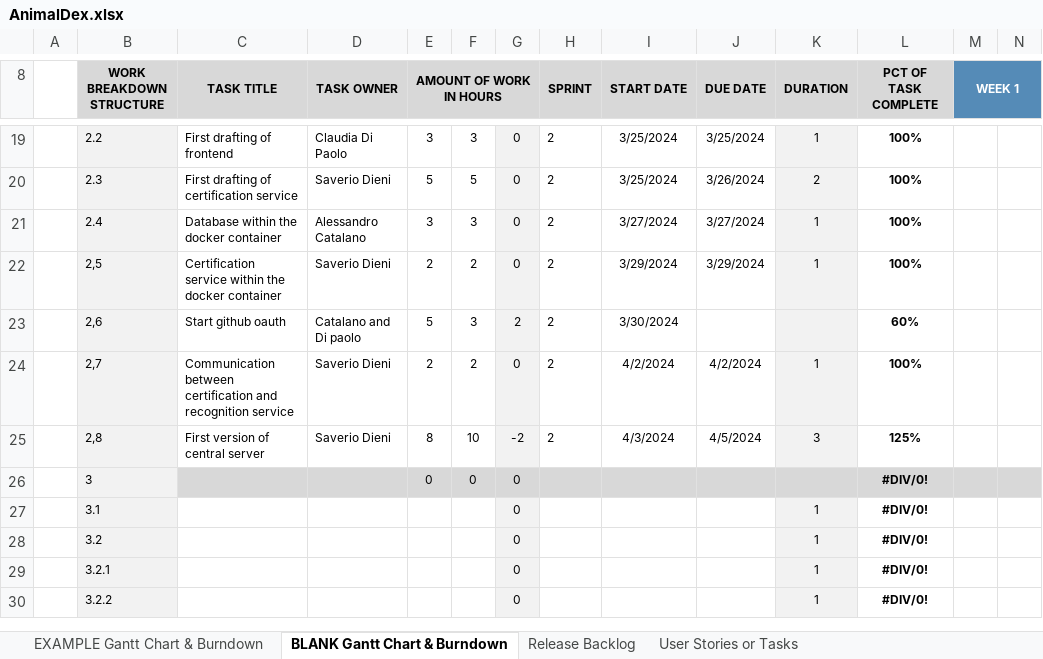
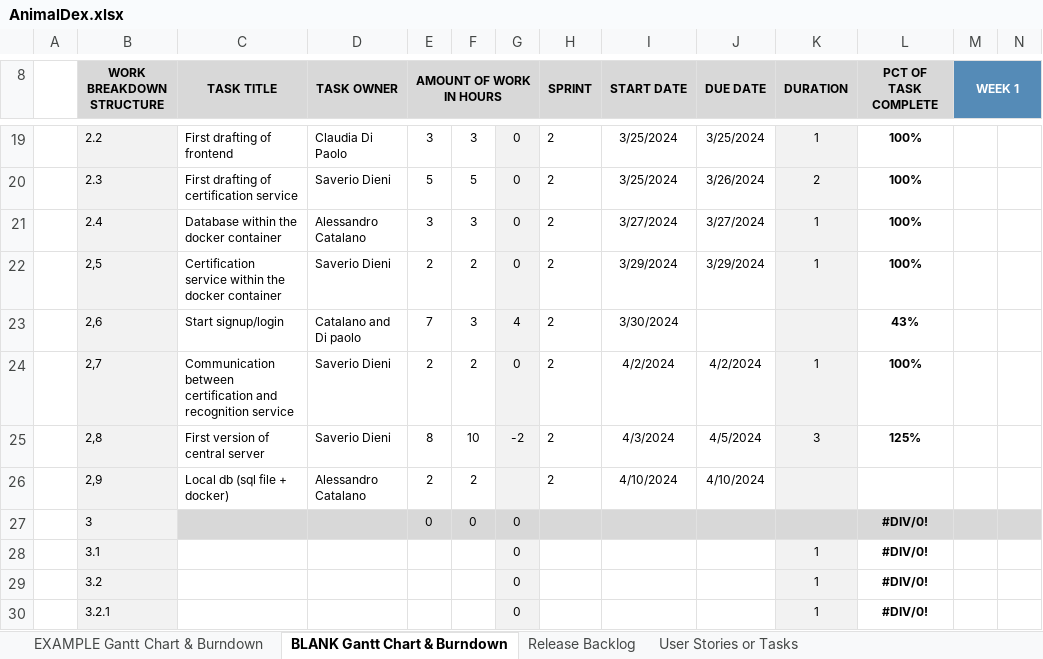
Before and after one commit to Neutrino6/AnimalDex, an Excel workbook: docs/AnimalDex.xlsx, sheet BLANK Gantt Chart & Burndown, drawn as a sheet; only a part is shown, gaps mark what is left out; the shorter side is filled out with more unchanged rows; values as stored, in another font and other column widths than the file's, no borders; charts and pictures not drawn; rows hold the shown columns only; the diff names each change by its address in the sheet, - before the commit and + after, or states it on an @@ line.

Commit message:
signup & login + local db reshaping and docker association

```diff
--- a/docs/AnimalDex.xlsx (sheet BLANK Gantt Chart & Burndown)
+++ b/docs/AnimalDex.xlsx (sheet BLANK Gantt Chart & Burndown)
-C23 (TASK TITLE): Start github oauth
+C23 (TASK TITLE): Start signup/login
-E23 (AMOUNT OF WORK IN HOURS): 5
+E23 (AMOUNT OF WORK IN HOURS): 7
-G23: 2
+G23: 4
-L23 (PCT OF TASK COMPLETE): 60%
+L23 (PCT OF TASK COMPLETE): 43%
+row 26:  | 2,9 | Local db (sql file + docker) | Alessandro Catalano | 2 | 2 |  | 2 | 4/10/2024 | 4/10/2024
```
Also changed, not shown: charts or pictures, 33 other files.
